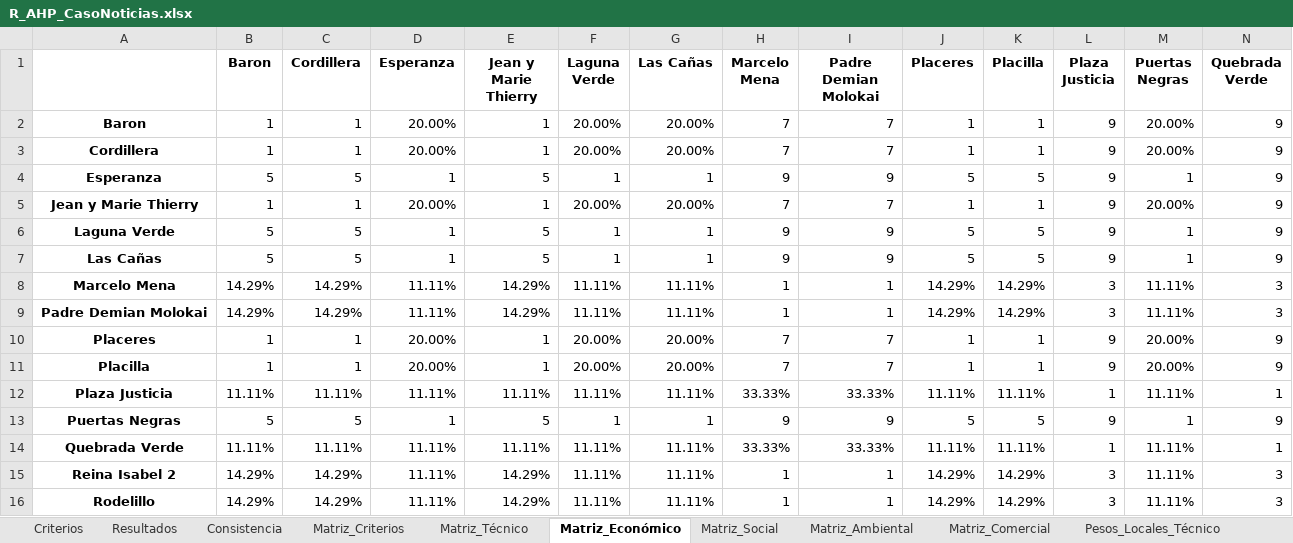
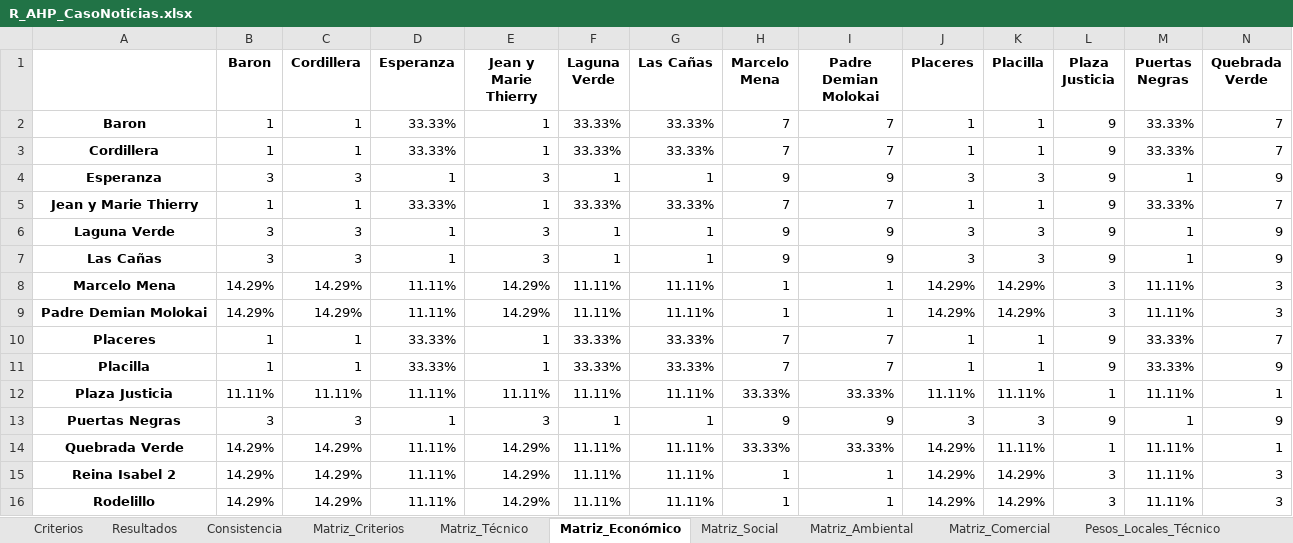
Before and after one commit to Benjamin-Parraguez/Repositorio-Proyecto-de-titulo-AHP-Embeddings, an Excel workbook: MatricesAHP/R_AHP_CasoNoticias.xlsx, sheet Matriz_Económico, drawn as a sheet; only a part is shown; values as stored, in another font and other column widths than the file's, no borders; the diff names each change by its address in the sheet, - before the commit and + after, or states it on an @@ line.

```diff
--- a/MatricesAHP/R_AHP_CasoNoticias.xlsx (sheet Matriz_Económico)
+++ b/MatricesAHP/R_AHP_CasoNoticias.xlsx (sheet Matriz_Económico)
-D2:D3 (Esperanza): 20.00%
+D2:D3 (Esperanza): 33.33%
-F2:F3 (Laguna Verde): 20.00%
+F2:F3 (Laguna Verde): 33.33%
-G2:G3 (Las Cañas): 20.00%
+G2:G3 (Las Cañas): 33.33%
-M2:M3 (Puertas Negras): 20.00%
+M2:M3 (Puertas Negras): 33.33%
-N2:N3 (Quebrada Verde): 9
+N2:N3 (Quebrada Verde): 7
-B4 (Baron): 5
+B4 (Baron): 3
-C4 (Cordillera): 5
+C4 (Cordillera): 3
-E4 (Jean y Marie Thierry): 5
+E4 (Jean y Marie Thierry): 3
-J4 (Placeres): 5
+J4 (Placeres): 3
-K4 (Placilla): 5
+K4 (Placilla): 3
-D5 (Esperanza): 20.00%
+D5 (Esperanza): 33.33%
-F5 (Laguna Verde): 20.00%
+F5 (Laguna Verde): 33.33%
-G5 (Las Cañas): 20.00%
+G5 (Las Cañas): 33.33%
-M5 (Puertas Negras): 20.00%
+M5 (Puertas Negras): 33.33%
-N5 (Quebrada Verde): 9
+N5 (Quebrada Verde): 7
-B6:B7 (Baron): 5
+B6:B7 (Baron): 3
-C6:C7 (Cordillera): 5
+C6:C7 (Cordillera): 3
-E6:E7 (Jean y Marie Thierry): 5
+E6:E7 (Jean y Marie Thierry): 3
-J6:J7 (Placeres): 5
+J6:J7 (Placeres): 3
-K6:K7 (Placilla): 5
+K6:K7 (Placilla): 3
-D10:D11 (Esperanza): 20.00%
+D10:D11 (Esperanza): 33.33%
-F10:F11 (Laguna Verde): 20.00%
+F10:F11 (Laguna Verde): 33.33%
-G10:G11 (Las Cañas): 20.00%
+G10:G11 (Las Cañas): 33.33%
-M10:M11 (Puertas Negras): 20.00%
+M10:M11 (Puertas Negras): 33.33%
-N10 (Quebrada Verde): 9
+N10 (Quebrada Verde): 7
-B13 (Baron): 5
+B13 (Baron): 3
-C13 (Cordillera): 5
+C13 (Cordillera): 3
-E13 (Jean y Marie Thierry): 5
+E13 (Jean y Marie Thierry): 3
-J13 (Placeres): 5
+J13 (Placeres): 3
-K13 (Placilla): 5
+K13 (Placilla): 3
-B14 (Baron): 11.11%
+B14 (Baron): 14.29%
-C14 (Cordillera): 11.11%
+C14 (Cordillera): 14.29%
-E14 (Jean y Marie Thierry): 11.11%
+E14 (Jean y Marie Thierry): 14.29%
-J14 (Placeres): 11.11%
+J14 (Placeres): 14.29%
```
Also changed, not shown: sheet Ranking_Alternativas, sheet Resultados, sheet Pesos_Locales_Económico, MatricesAHP/R_AHP_CasoExtremo1.xlsx, MatricesAHP/R_AHP_CasoExtremo2.2.xlsx, 6 other files.
